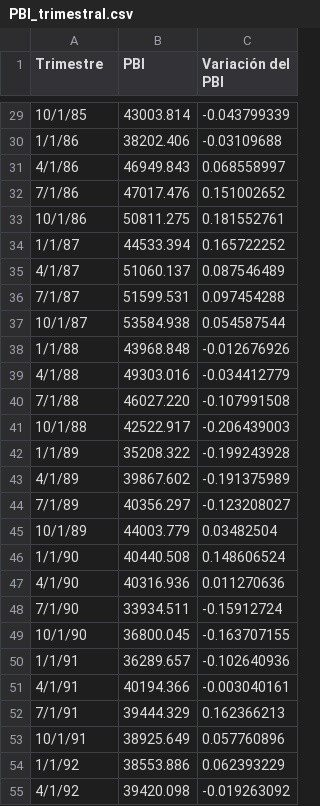
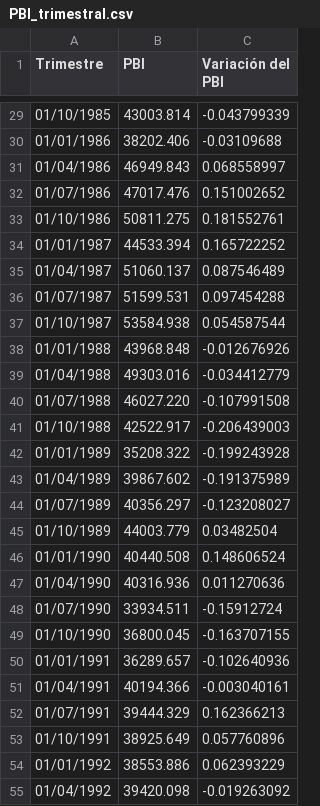
Before and after one commit to vfuentesc/IPE_DataViz, a CSV file: PBI/PBI_trimestral.csv, drawn as a sheet; only a part is shown, gaps mark what is left out; the diff covers the shown part only.

```diff
--- a/PBI/PBI_trimestral.csv
+++ b/PBI/PBI_trimestral.csv
@@ -29,27 +29,27 @@
-10/1/85,43003.814,-0.043799339
-1/1/86,38202.406,-0.03109688
-4/1/86,46949.843,0.068558997
-7/1/86,47017.476,0.151002652
-10/1/86,50811.275,0.181552761
-1/1/87,44533.394,0.165722252
-4/1/87,51060.137,0.087546489
-7/1/87,51599.531,0.097454288
-10/1/87,53584.938,0.054587544
-1/1/88,43968.848,-0.012676926
-4/1/88,49303.016,-0.034412779
-7/1/88,46027.220,-0.107991508
-10/1/88,42522.917,-0.206439003
-1/1/89,35208.322,-0.199243928
-4/1/89,39867.602,-0.191375989
-7/1/89,40356.297,-0.123208027
-10/1/89,44003.779,0.03482504
-1/1/90,40440.508,0.148606524
-4/1/90,40316.936,0.011270636
-7/1/90,33934.511,-0.15912724
-10/1/90,36800.045,-0.163707155
-1/1/91,36289.657,-0.102640936
-4/1/91,40194.366,-0.003040161
-7/1/91,39444.329,0.162366213
-10/1/91,38925.649,0.057760896
-1/1/92,38553.886,0.062393229
-4/1/92,39420.098,-0.019263092
+01/10/1985,43003.814,-0.043799339
+01/01/1986,38202.406,-0.03109688
+01/04/1986,46949.843,0.068558997
+01/07/1986,47017.476,0.151002652
+01/10/1986,50811.275,0.181552761
+01/01/1987,44533.394,0.165722252
+01/04/1987,51060.137,0.087546489
+01/07/1987,51599.531,0.097454288
+01/10/1987,53584.938,0.054587544
+01/01/1988,43968.848,-0.012676926
+01/04/1988,49303.016,-0.034412779
+01/07/1988,46027.220,-0.107991508
+01/10/1988,42522.917,-0.206439003
+01/01/1989,35208.322,-0.199243928
+01/04/1989,39867.602,-0.191375989
+01/07/1989,40356.297,-0.123208027
+01/10/1989,44003.779,0.03482504
+01/01/1990,40440.508,0.148606524
+01/04/1990,40316.936,0.011270636
+01/07/1990,33934.511,-0.15912724
+01/10/1990,36800.045,-0.163707155
+01/01/1991,36289.657,-0.102640936
+01/04/1991,40194.366,-0.003040161
+01/07/1991,39444.329,0.162366213
+01/10/1991,38925.649,0.057760896
+01/01/1992,38553.886,0.062393229
+01/04/1992,39420.098,-0.019263092
```
Also changed, not shown: 164 edited cells elsewhere in this file.
